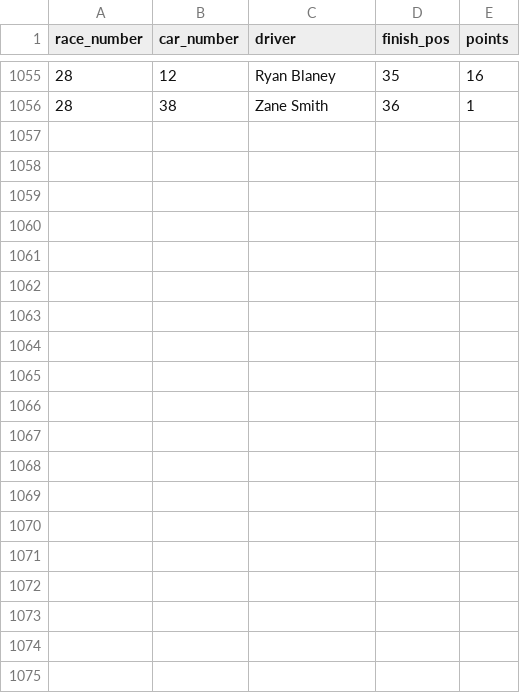
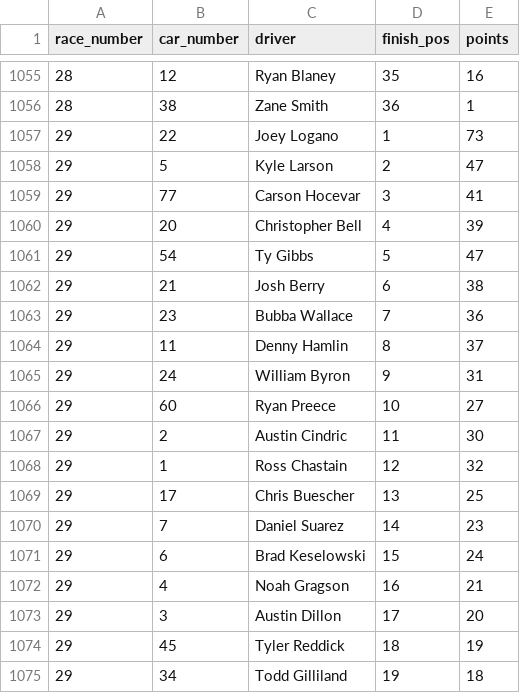
Before and after one commit to barter7/nascar-36for36, a CSV file: data/results.csv, drawn as a sheet; only a part is shown, gaps mark what is left out; the diff covers the shown part only; the diff names each change by its address in the sheet, - before the commit and + after, or states it on an @@ line.

```diff
--- a/data/results.csv
+++ b/data/results.csv
+row 1057: 29 | 22 | Joey Logano | 1 | 73
+row 1058: 29 | 5 | Kyle Larson | 2 | 47
+row 1059: 29 | 77 | Carson Hocevar | 3 | 41
+row 1060: 29 | 20 | Christopher Bell | 4 | 39
+row 1061: 29 | 54 | Ty Gibbs | 5 | 47
+row 1062: 29 | 21 | Josh Berry | 6 | 38
+row 1063: 29 | 23 | Bubba Wallace | 7 | 36
+row 1064: 29 | 11 | Denny Hamlin | 8 | 37
+row 1065: 29 | 24 | William Byron | 9 | 31
+row 1066: 29 | 60 | Ryan Preece | 10 | 27
+row 1067: 29 | 2 | Austin Cindric | 11 | 30
+row 1068: 29 | 1 | Ross Chastain | 12 | 32
+row 1069: 29 | 17 | Chris Buescher | 13 | 25
+row 1070: 29 | 7 | Daniel Suarez | 14 | 23
+row 1071: 29 | 6 | Brad Keselowski | 15 | 24
+row 1072: 29 | 4 | Noah Gragson | 16 | 21
+row 1073: 29 | 3 | Austin Dillon | 17 | 20
+row 1074: 29 | 45 | Tyler Reddick | 18 | 19
+row 1075: 29 | 34 | Todd Gilliland | 19 | 18
```
Also changed, not shown: 18 added rows elsewhere in this file.
